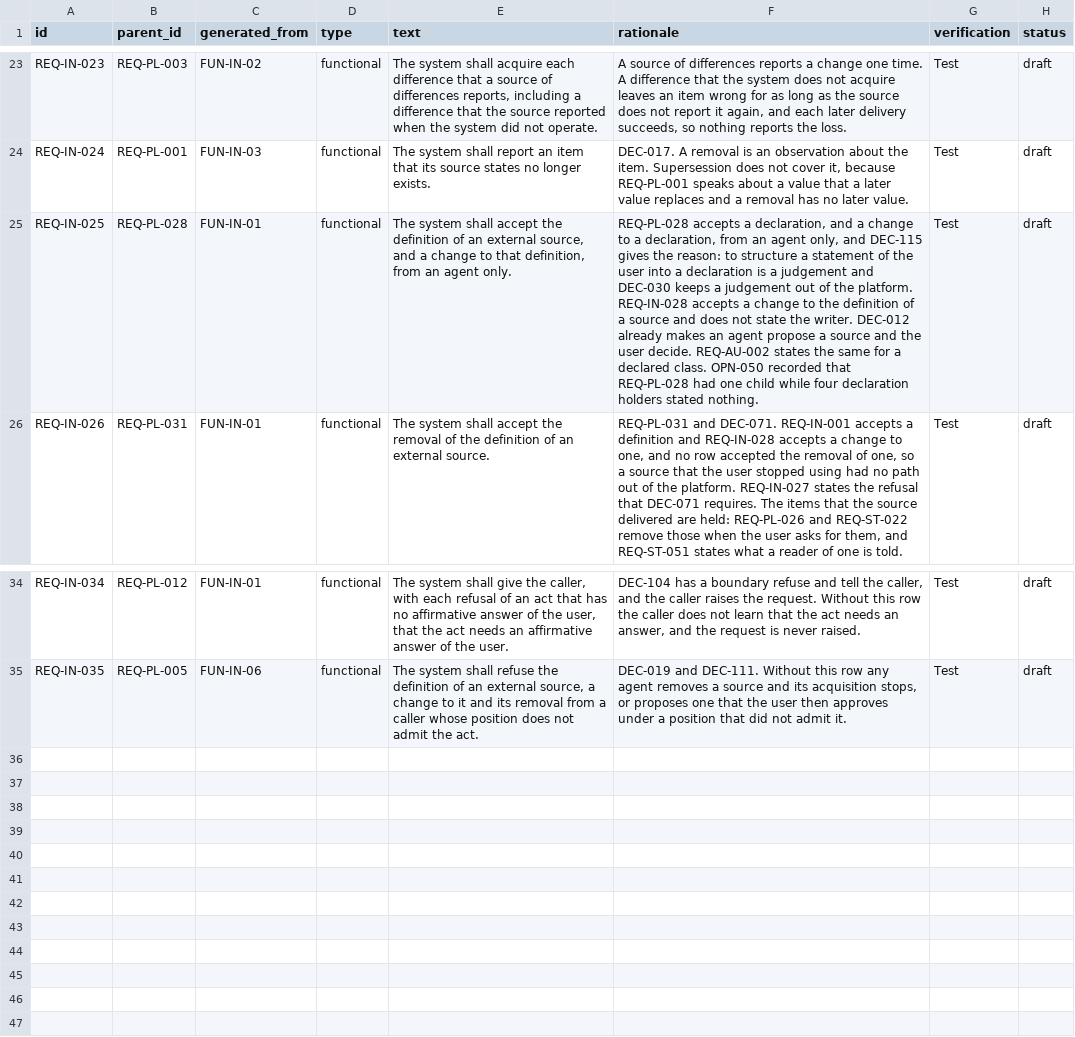
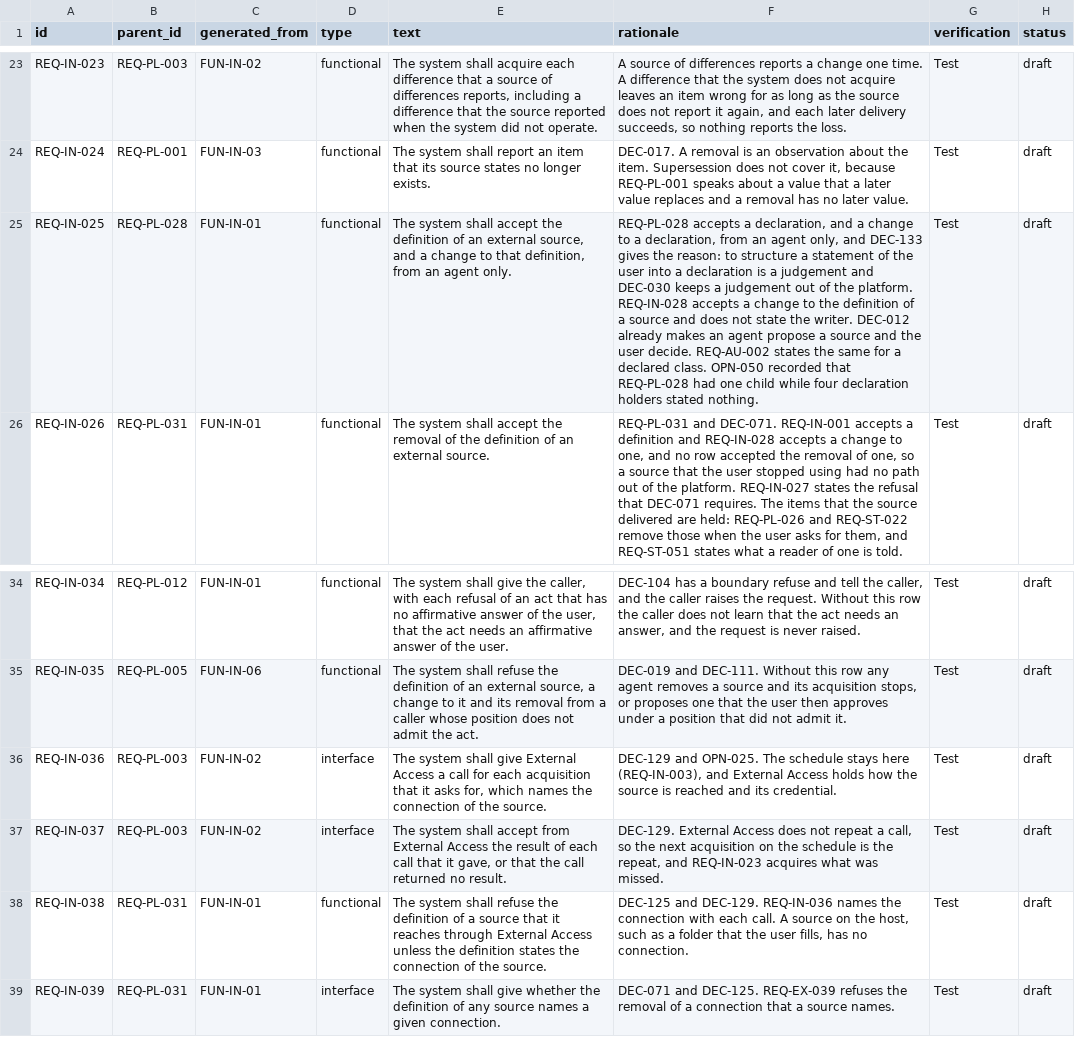
Before and after one commit to amit-wei/pendentive, a CSV file: model/product/ingestion/ingestion_requirements.csv, drawn as a sheet; only a part is shown, gaps mark what is left out; the diff names each change by its address in the sheet, - before the commit and + after, or states it on an @@ line.

```diff
--- a/model/product/ingestion/ingestion_requirements.csv
+++ b/model/product/ingestion/ingestion_requirements.csv
-F25 (rationale): …only, and DEC-115 gives the…
+F25 (rationale): …only, and DEC-133 gives the…
+row 36: REQ-IN-036 | REQ-PL-003 | FUN-IN-02 | interface | The system shall give External Access a call for each acquisition that it asks for, which names the connection of the source. | DEC-129 and OPN-025. The schedule stays here (REQ-IN-003), and External Access holds how the source is reached and its credential. | Test | draft
+row 37: REQ-IN-037 | REQ-PL-003 | FUN-IN-02 | interface | The system shall accept from External Access the result of each call that it gave, or that the call returned no result. | DEC-129. External Access does not repeat a call, so the next acquisition on the schedule is the repeat, and REQ-IN-023 acquires what was missed. | Test | draft
+row 38: REQ-IN-038 | REQ-PL-031 | FUN-IN-01 | functional | The system shall refuse the definition of a source that it reaches through External Access unless the definition states the connection of the source. | DEC-125 and DEC-129. REQ-IN-036 names the connection with each call. A source on the host, such as a folder that the user fills, has no connection. | Test | draft
+row 39: REQ-IN-039 | REQ-PL-031 | FUN-IN-01 | interface | The system shall give whether the definition of any source names a given connection. | DEC-071 and DEC-125. REQ-EX-039 refuses the removal of a connection that a source names. | Test | draft
```
Also changed, not shown: model/product/interaction/interaction_requirements.csv, model/product/product_interfaces.csv, 23 other files.
